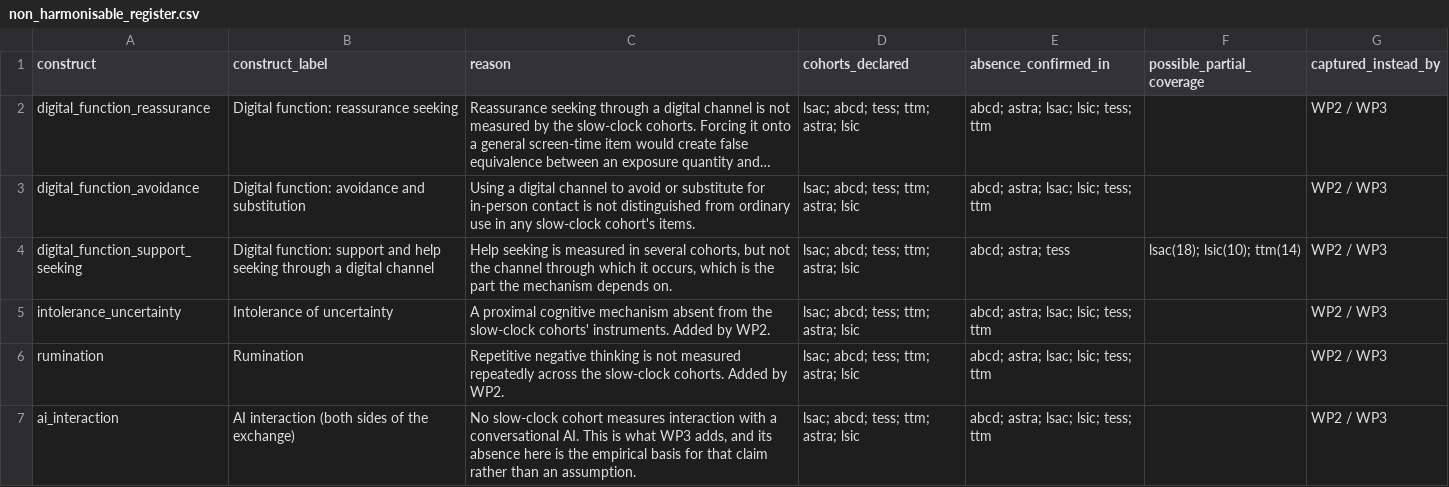
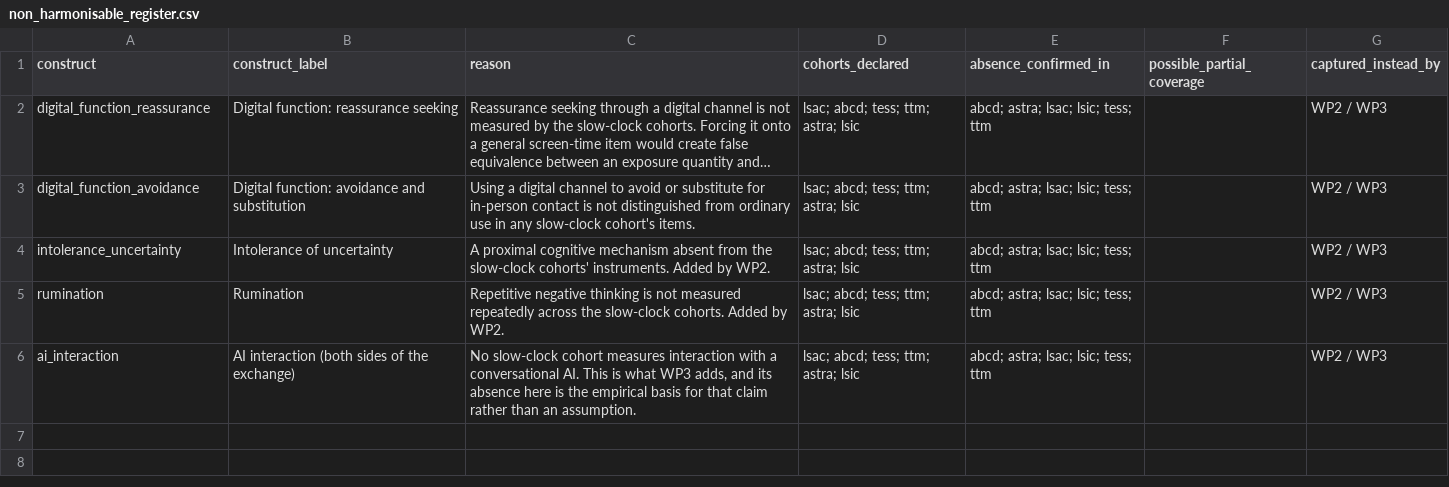
Before and after one commit to maria-pro/cohort-harmonise, a CSV file: outputs/non_harmonisable_register.csv, drawn as a sheet; long unchanged cells end in …; the diff names each change by its address in the sheet, - before the commit and + after, or states it on an @@ line.

```diff
--- a/outputs/non_harmonisable_register.csv
+++ b/outputs/non_harmonisable_register.csv
-row 4: digital_function_support_seeking | Digital function: support and help seeking through a digital channel | Help seeking is measured in several cohorts, but not the channel through which it occurs, which is the part the mechanism depends on. | lsac; abcd; tess; ttm; astra; lsic | abcd; astra; tess | lsac(18); lsic(10); ttm(14) | WP2 / WP3
```
Also changed, not shown: outputs/claim_audit.csv, outputs/coverage_matrix.csv, 9 other files.
